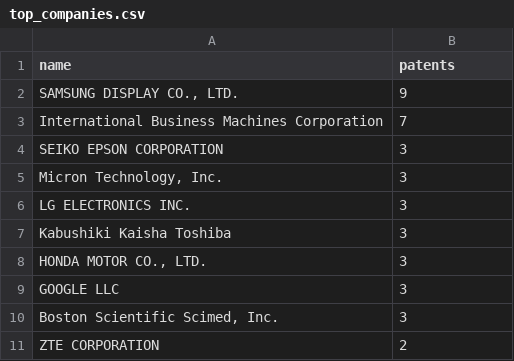
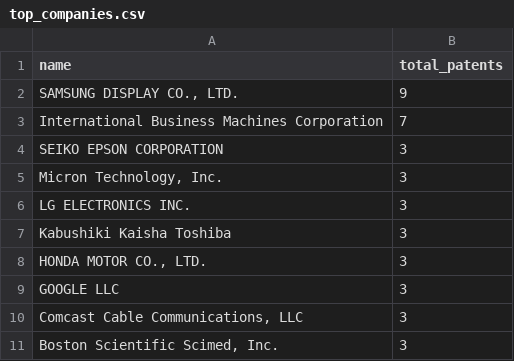
Before and after one commit to kayiwarahim/bigdata, a CSV file: working/top_companies.csv, drawn as a sheet.

Commit message:
Add patent intelligence dashboard and update data reports

```diff
--- a/working/top_companies.csv
+++ b/working/top_companies.csv
@@ -1,2 +1,2 @@
-name,patents
+name,total_patents
 "SAMSUNG DISPLAY CO., LTD.",9
@@ -9,3 +9,3 @@ Kabushiki Kaisha Toshiba,3
 GOOGLE LLC,3
+"Comcast Cable Communications, LLC",3
 "Boston Scientific Scimed, Inc.",3
-ZTE CORPORATION,2
```
Also changed, not shown: 10 other files.
